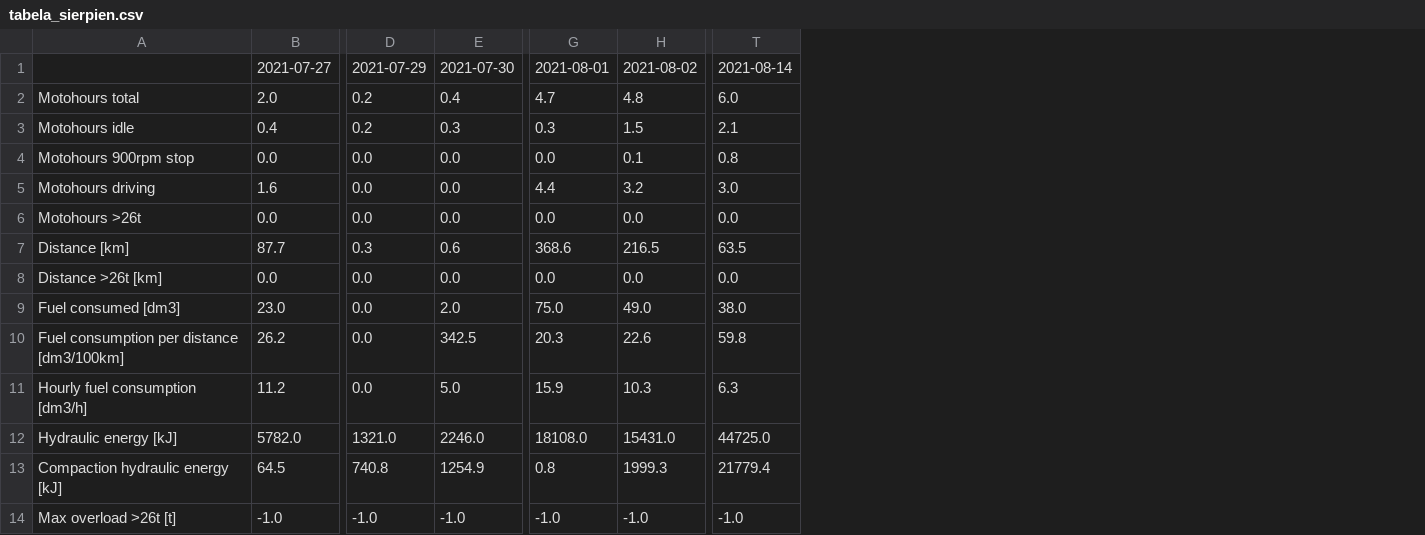
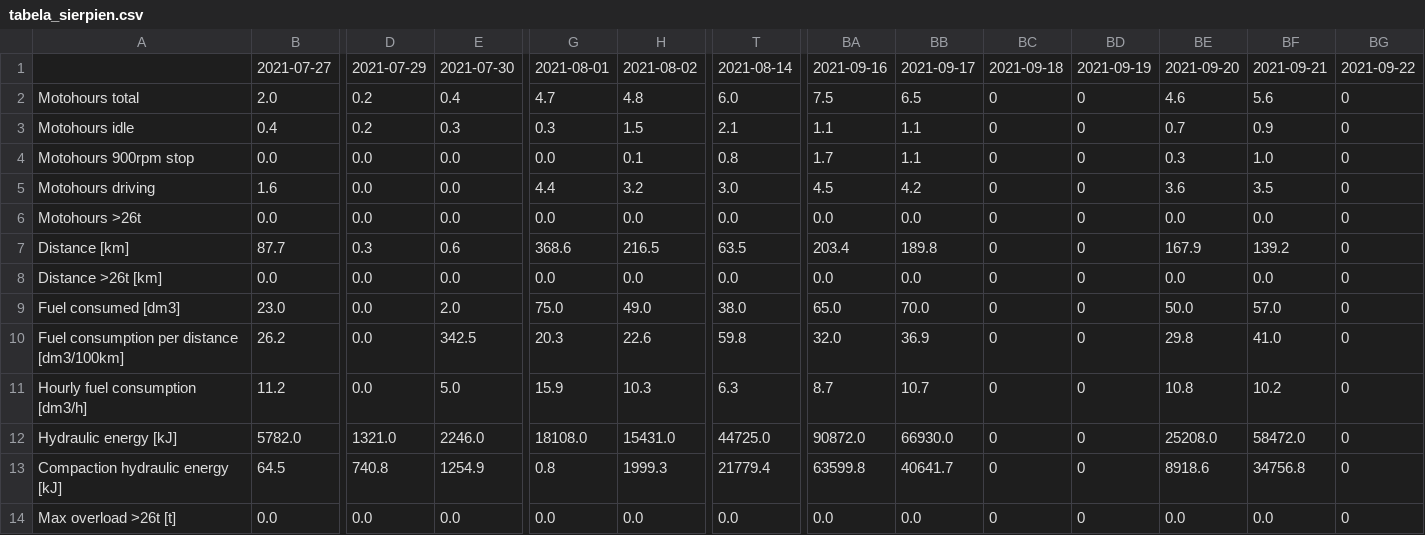
Before and after one commit to Arivalo/210901_DZ, a CSV file: data/tabela_sierpien.csv, drawn as a sheet; only a part is shown, gaps mark what is left out; the diff covers the shown part only; the diff names each change by its address in the sheet, - before the commit and + after, or states it on an @@ line.

Commit message:
update 21.09

```diff
--- a/data/tabela_sierpien.csv
+++ b/data/tabela_sierpien.csv
+column BA, rows 1-14: 2021-09-16 | 7.5 | 1.1 | 1.7 | 4.5 | 0.0 | 203.4 | 0.0 | 65.0 | 32.0 | 8.7 | 90872.0 | 63599.8 | 0.0
+column BB, rows 1-14: 2021-09-17 | 6.5 | 1.1 | 1.1 | 4.2 | 0.0 | 189.8 | 0.0 | 70.0 | 36.9 | 10.7 | 66930.0 | 40641.7 | 0.0
+column BC, rows 1-14: 2021-09-18 | 0 | 0 | 0 | 0 | 0 | 0 | 0 | 0 | 0 | 0 | 0 | 0 | 0
+column BD, rows 1-14: 2021-09-19 | 0 | 0 | 0 | 0 | 0 | 0 | 0 | 0 | 0 | 0 | 0 | 0 | 0
+column BE, rows 1-14: 2021-09-20 | 4.6 | 0.7 | 0.3 | 3.6 | 0.0 | 167.9 | 0.0 | 50.0 | 29.8 | 10.8 | 25208.0 | 8918.6 | 0.0
+column BF, rows 1-14: 2021-09-21 | 5.6 | 0.9 | 1.0 | 3.5 | 0.0 | 139.2 | 0.0 | 57.0 | 41.0 | 10.2 | 58472.0 | 34756.8 | 0.0
+column BG, rows 1-14: 2021-09-22 | 0 | 0 | 0 | 0 | 0 | 0 | 0 | 0 | 0 | 0 | 0 | 0 | 0
-B14: -1.0
+B14: 0.0
-D14: -1.0
+D14: 0.0
-E14: -1.0
+E14: 0.0
-G14: -1.0
+G14: 0.0
-H14: -1.0
+H14: 0.0
-T14: -1.0
+T14: 0.0
```
Also changed, not shown: 11 edited cells elsewhere in this file.
